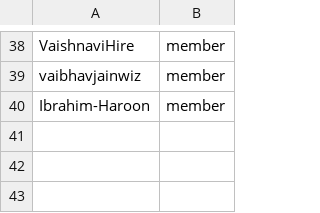
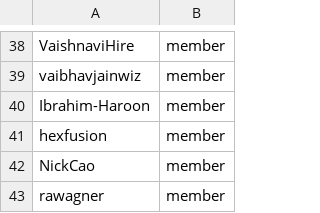
Before and after one commit to OCP-on-NERC/github-config, a CSV file: team-members/instructlab-admins.csv, drawn as a sheet; only a part is shown, gaps mark what is left out; the diff names each change by its address in the sheet, - before the commit and + after, or states it on an @@ line.

Commit message:
additional admins for RHOAI usage

```diff
--- a/team-members/instructlab-admins.csv
+++ b/team-members/instructlab-admins.csv
+row 41: hexfusion | member
+row 42: NickCao | member
+row 43: rawagner | member
```
